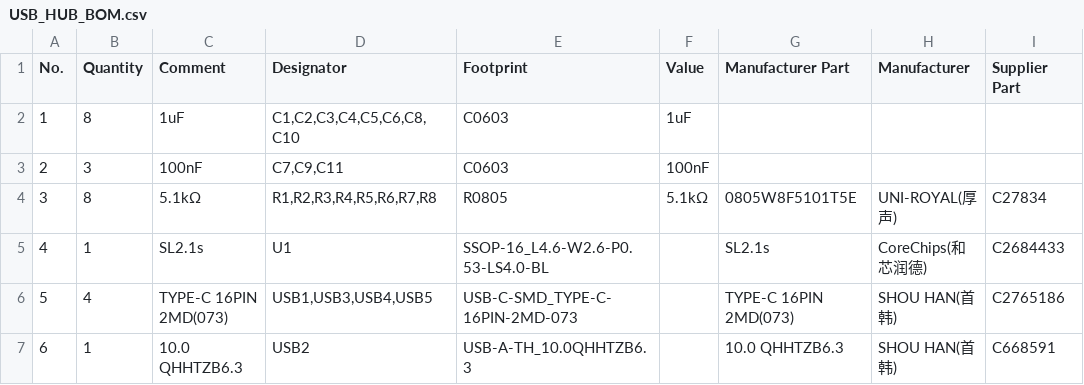
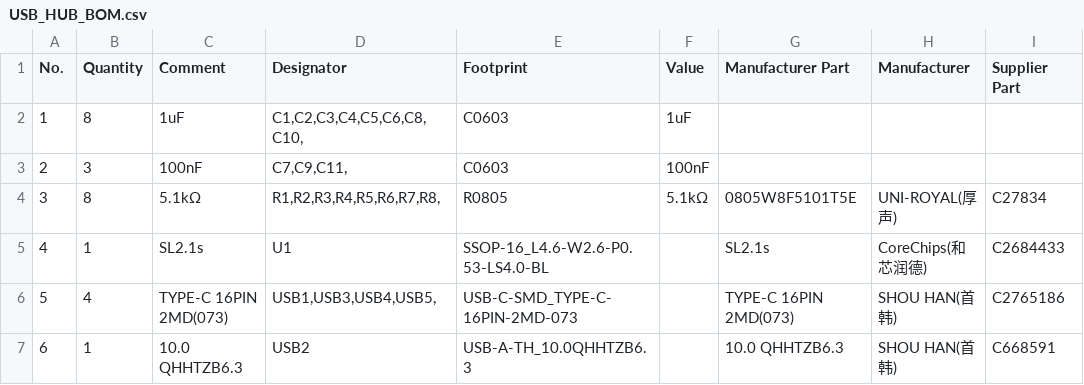
Before and after one commit to Icyconfusion/USB-Hub, a CSV file: USB_HUB_BOM.csv, drawn as a sheet; only a part is shown; the diff names each change by its address in the sheet, - before the commit and + after, or states it on an @@ line.

Commit message:
Update USB_HUB_BOM.csv

```diff
--- a/USB_HUB_BOM.csv
+++ b/USB_HUB_BOM.csv
-D2 (Designator): C1,C2,C3,C4,C5,C6,C8,C10
+D2 (Designator): C1,C2,C3,C4,C5,C6,C8,C10,
-D3 (Designator): C7,C9,C11
+D3 (Designator): C7,C9,C11,
-D4 (Designator): R1,R2,R3,R4,R5,R6,R7,R8
+D4 (Designator): R1,R2,R3,R4,R5,R6,R7,R8,
-D6 (Designator): USB1,USB3,USB4,USB5
+D6 (Designator): USB1,USB3,USB4,USB5,
```
